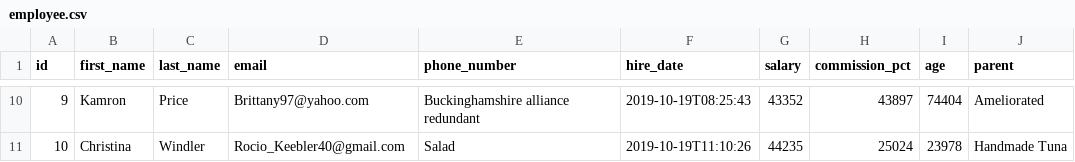
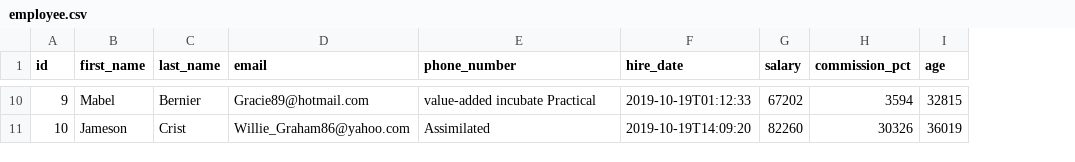
Before and after one commit to crhonekd/jhipster-sample-application, a CSV file: src/main/resources/config/liquibase/fake-data/employee.csv, drawn as a sheet; only a part is shown, gaps mark what is left out; the diff covers the shown part only; the diff names each change by its address in the sheet, - before the commit and + after, or states it on an @@ line.

```diff
--- a/src/main/resources/config/liquibase/fake-data/employee.csv
+++ b/src/main/resources/config/liquibase/fake-data/employee.csv
-column J (parent), rows 10-11: Ameliorated | Handmade Tuna
-B10 (first_name): Kamron
+B10 (first_name): Mabel
-C10 (last_name): Price
+C10 (last_name): Bernier
-D10 (email): Brittany97@yahoo.com
+D10 (email): Gracie89@hotmail.com
-E10 (phone_number): Buckinghamshire alliance redundant
+E10 (phone_number): value-added incubate Practical
-F10 (hire_date): 2019-10-19T08:25:43
+F10 (hire_date): 2019-10-19T01:12:33
-G10 (salary): 43352
+G10 (salary): 67202
-H10 (commission_pct): 43897
+H10 (commission_pct): 3594
-I10 (age): 74404
+I10 (age): 32815
-B11 (first_name): Christina
+B11 (first_name): Jameson
-C11 (last_name): Windler
+C11 (last_name): Crist
-D11 (email): Rocio_Keebler40@gmail.com
+D11 (email): Willie_Graham86@yahoo.com
-E11 (phone_number): Salad
+E11 (phone_number): Assimilated
-F11 (hire_date): 2019-10-19T11:10:26
+F11 (hire_date): 2019-10-19T14:09:20
-G11 (salary): 44235
+G11 (salary): 82260
-H11 (commission_pct): 25024
+H11 (commission_pct): 30326
-I11 (age): 23978
+I11 (age): 36019
```
Also changed, not shown: 57 edited cells elsewhere in this file, src/main/resources/config/liquibase/fake-data/job.csv, src/main/resources/config/liquibase/fake-data/job_history.csv, 11 other files.
